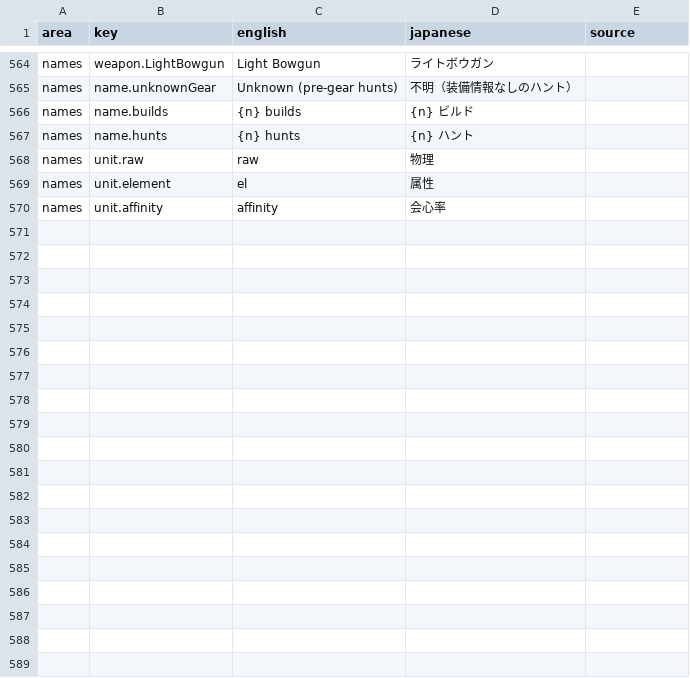
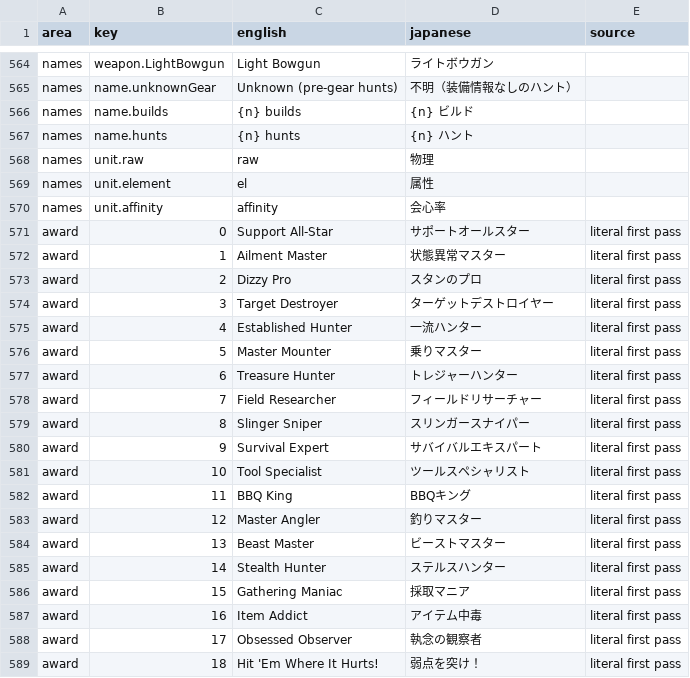
Before and after one commit to Diegoeyza/HunterPie_Analytics, a CSV file: docs/i18n/japanese-review.csv, drawn as a sheet; only a part is shown, gaps mark what is left out; the diff covers the shown part only; the diff names each change by its address in the sheet, - before the commit and + after, or states it on an @@ line.

Commit message:
feat(i18n): add the 30 quest-award names (literal first pass)
Award names are keyed by id, so past English-captured hunts translate too.
The test enforces all-or-nothing (0 or 30); the review sheet and glossary now
show the English original next to each draft for the native reviewer.

```diff
--- a/docs/i18n/japanese-review.csv
+++ b/docs/i18n/japanese-review.csv
+row 571: award | 0 | Support All-Star | サポートオールスター | literal first pass
+row 572: award | 1 | Ailment Master | 状態異常マスター | literal first pass
+row 573: award | 2 | Dizzy Pro | スタンのプロ | literal first pass
+row 574: award | 3 | Target Destroyer | ターゲットデストロイヤー | literal first pass
+row 575: award | 4 | Established Hunter | 一流ハンター | literal first pass
+row 576: award | 5 | Master Mounter | 乗りマスター | literal first pass
+row 577: award | 6 | Treasure Hunter | トレジャーハンター | literal first pass
+row 578: award | 7 | Field Researcher | フィールドリサーチャー | literal first pass
+row 579: award | 8 | Slinger Sniper | スリンガースナイパー | literal first pass
+row 580: award | 9 | Survival Expert | サバイバルエキスパート | literal first pass
+row 581: award | 10 | Tool Specialist | ツールスペシャリスト | literal first pass
+row 582: award | 11 | BBQ King | BBQキング | literal first pass
+row 583: award | 12 | Master Angler | 釣りマスター | literal first pass
+row 584: award | 13 | Beast Master | ビーストマスター | literal first pass
+row 585: award | 14 | Stealth Hunter | ステルスハンター | literal first pass
+row 586: award | 15 | Gathering Maniac | 採取マニア | literal first pass
+row 587: award | 16 | Item Addict | アイテム中毒 | literal first pass
+row 588: award | 17 | Obsessed Observer | 執念の観察者 | literal first pass
+row 589: award | 18 | Hit 'Em Where It Hurts! | 弱点を突け！ | literal first pass
```
Also changed, not shown: 11 added rows and 2 edited cells elsewhere in this file, 7 other files.
